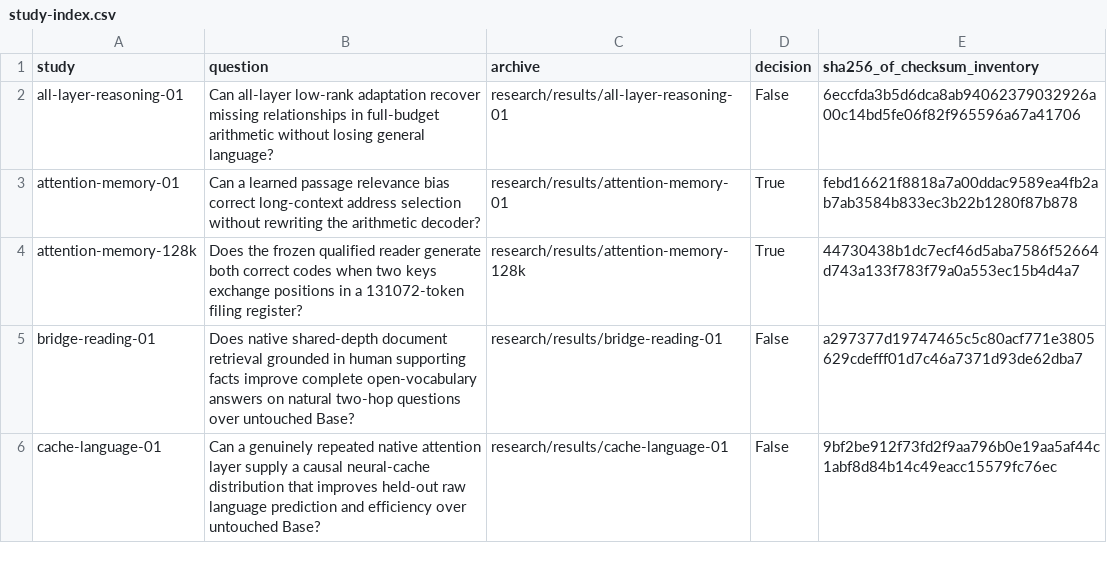
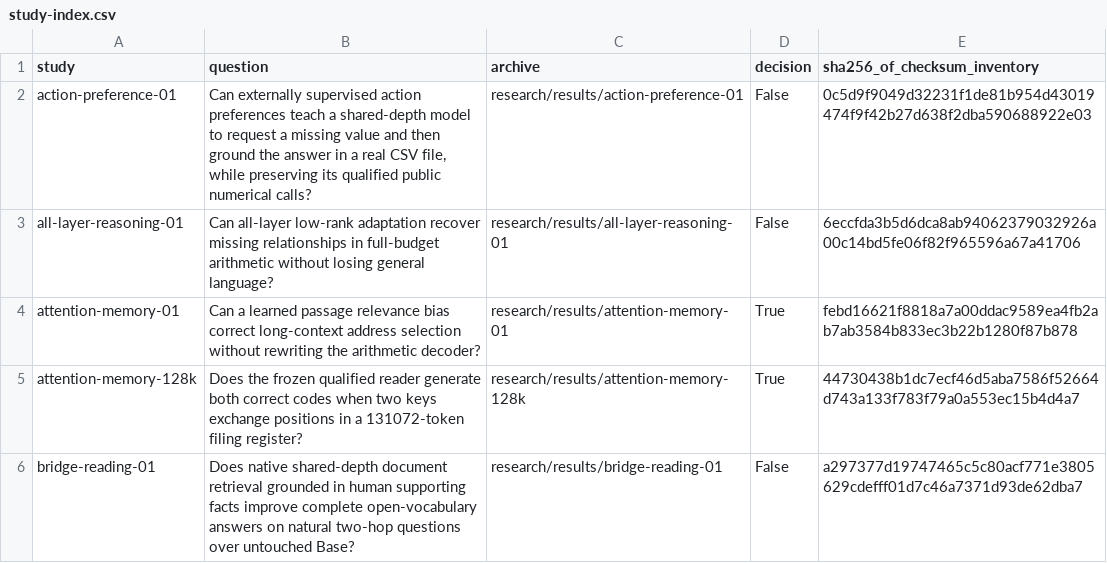
Before and after one commit to lukifer23/LoopQwen-MLX, a CSV file: paper/study-index.csv, drawn as a sheet; only a part is shown; the shorter side is filled out with more unchanged rows.

```diff
--- a/paper/study-index.csv
+++ b/paper/study-index.csv
@@ -1,2 +1,3 @@
 study,question,archive,decision,sha256_of_checksum_inventory
+action-preference-01,"Can externally supervised action preferences teach a shared-depth model to request a missing value and then ground the answer in a real CSV file, while preserving its qualified public numerical calls?",research/results/action-preference-01,False,0c5d9f9049d32231f1de81b954d43019474f9f42b27d638f2dba590688922e03
 all-layer-reasoning-01,Can all-layer low-rank adaptation recover missing relationships in full-budget arithmetic without losing general language?,research/results/all-layer-reasoning-01,False,6eccfda3b5d6dca8ab94062379032926a00c14bd5fe06f82f965596a67a41706
```
Also changed, not shown: paper/model-lineage.csv, paper/registry-index.csv, 15 other files.
